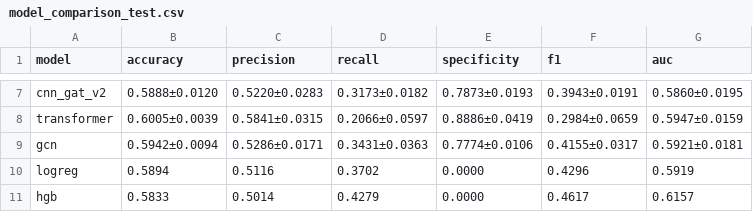
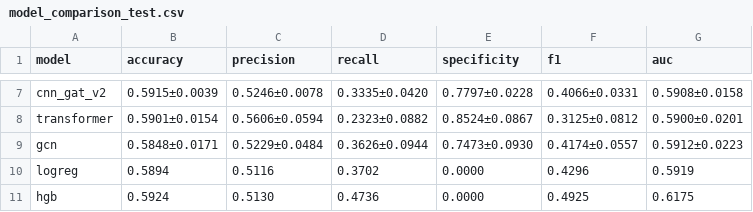
Before and after one commit to ria0304/MUJ-DS-2430010326, a CSV file: results/model_comparison_test.csv, drawn as a sheet; only a part is shown, gaps mark what is left out; the diff covers the shown part only; the diff names each change by its address in the sheet, - before the commit and + after, or states it on an @@ line.

```diff
--- a/results/model_comparison_test.csv
+++ b/results/model_comparison_test.csv
-B7 (accuracy): 0.5888±0.0120
+B7 (accuracy): 0.5915±0.0039
-C7 (precision): 0.5220±0.0283
+C7 (precision): 0.5246±0.0078
-D7 (recall): 0.3173±0.0182
+D7 (recall): 0.3335±0.0420
-E7 (specificity): 0.7873±0.0193
+E7 (specificity): 0.7797±0.0228
-F7 (f1): 0.3943±0.0191
+F7 (f1): 0.4066±0.0331
-G7 (auc): 0.5860±0.0195
+G7 (auc): 0.5908±0.0158
-B8 (accuracy): 0.6005±0.0039
+B8 (accuracy): 0.5901±0.0154
-C8 (precision): 0.5841±0.0315
+C8 (precision): 0.5606±0.0594
-D8 (recall): 0.2066±0.0597
+D8 (recall): 0.2323±0.0882
-E8 (specificity): 0.8886±0.0419
+E8 (specificity): 0.8524±0.0867
-F8 (f1): 0.2984±0.0659
+F8 (f1): 0.3125±0.0812
-G8 (auc): 0.5947±0.0159
+G8 (auc): 0.5900±0.0201
-B9 (accuracy): 0.5942±0.0094
+B9 (accuracy): 0.5848±0.0171
-C9 (precision): 0.5286±0.0171
+C9 (precision): 0.5229±0.0484
-D9 (recall): 0.3431±0.0363
+D9 (recall): 0.3626±0.0944
-E9 (specificity): 0.7774±0.0106
+E9 (specificity): 0.7473±0.0930
-F9 (f1): 0.4155±0.0317
+F9 (f1): 0.4174±0.0557
-G9 (auc): 0.5921±0.0181
+G9 (auc): 0.5912±0.0223
-B11 (accuracy): 0.5833
+B11 (accuracy): 0.5924
-C11 (precision): 0.5014
+C11 (precision): 0.5130
-D11 (recall): 0.4279
+D11 (recall): 0.4736
-F11 (f1): 0.4617
+F11 (f1): 0.4925
-G11 (auc): 0.6157
+G11 (auc): 0.6175
```
Also changed, not shown: 30 edited cells elsewhere in this file, 16 other files.
